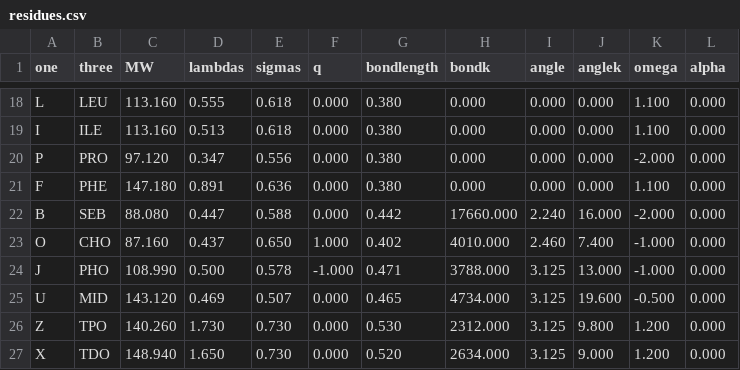
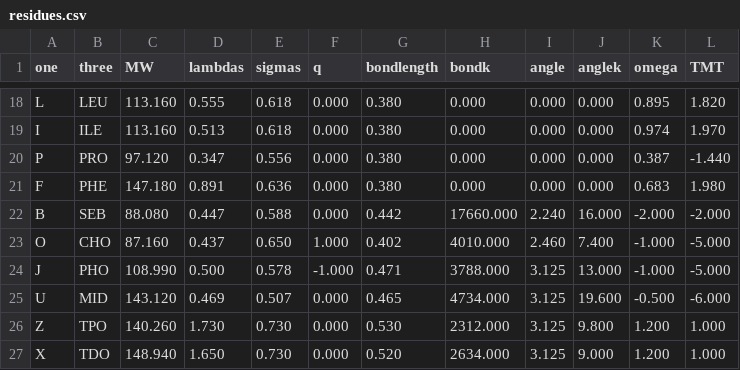
Before and after one commit to gitesei/_2026_MEM-CALVADOS, a CSV file: scripts/WLXLL_bias/input/residues.csv, drawn as a sheet; only a part is shown, gaps mark what is left out; the diff covers the shown part only; the diff names each change by its address in the sheet, - before the commit and + after, or states it on an @@ line.

```diff
--- a/scripts/WLXLL_bias/input/residues.csv
+++ b/scripts/WLXLL_bias/input/residues.csv
-L1: alpha
+L1: TMT
-K18 (omega): 1.100
+K18 (omega): 0.895
-L18 (TMT): 0.000
+L18 (TMT): 1.820
-K19 (omega): 1.100
+K19 (omega): 0.974
-L19 (TMT): 0.000
+L19 (TMT): 1.970
-K20 (omega): -2.000
+K20 (omega): 0.387
-L20 (TMT): 0.000
+L20 (TMT): -1.440
-K21 (omega): 1.100
+K21 (omega): 0.683
-L21 (TMT): 0.000
+L21 (TMT): 1.980
-L22 (TMT): 0.000
+L22 (TMT): -2.000
-L23:L24 (TMT): 0.000
+L23:L24 (TMT): -5.000
-L25 (TMT): 0.000
+L25 (TMT): -6.000
-L26:L27 (TMT): 0.000
+L26:L27 (TMT): 1.000
```
Also changed, not shown: 32 edited cells elsewhere in this file, scripts/GHR/input/residues.csv, scripts/LAT_Grb2_Sos1/input/residues.csv, 28 other files.
